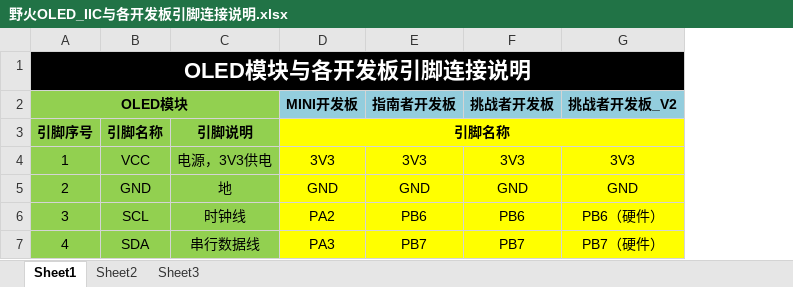
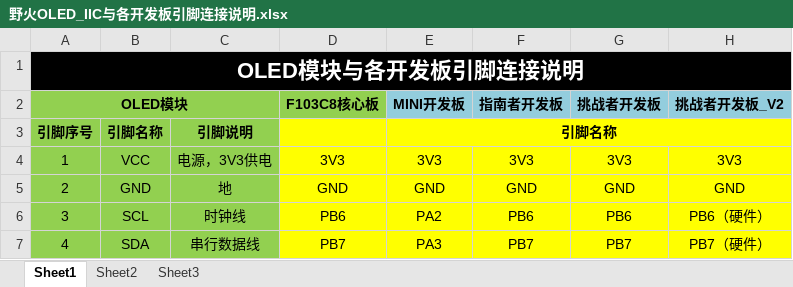
Before and after one commit to Embdefire/ebf_oled_i2c_0.96, an Excel workbook: 野火OLED_IIC与各开发板引脚连接说明.xlsx, sheet Sheet1, drawn as a sheet; only a part is shown; values as stored, in another font and other column widths than the file's, no borders; the diff names each change by its address in the sheet, - before the commit and + after, or states it on an @@ line.

Commit message:
修改表格

```diff
--- a/野火OLED_IIC与各开发板引脚连接说明.xlsx (sheet Sheet1)
+++ b/野火OLED_IIC与各开发板引脚连接说明.xlsx (sheet Sheet1)
+column D (F103C8核心板), rows 4-7: 3V3 | GND | PB6 | PB7
```
